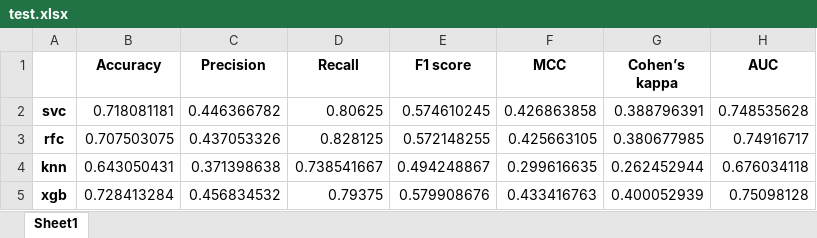
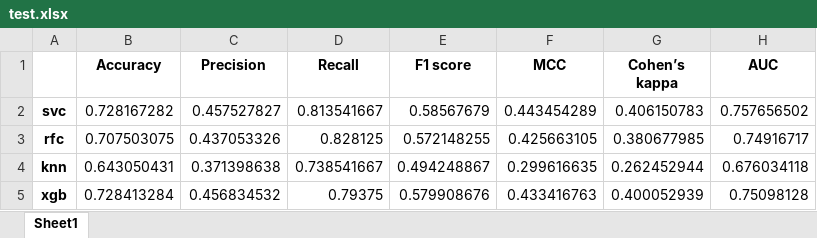
Before and after one commit to RestingState/diploma, an Excel workbook: app/models/tables/numeric_model/test.xlsx, sheet Sheet1, drawn as a sheet; values as stored, in another font and other column widths than the file's, no borders; the diff names each change by its address in the sheet, - before the commit and + after, or states it on an @@ line.

```diff
--- a/app/models/tables/numeric_model/test.xlsx (sheet Sheet1)
+++ b/app/models/tables/numeric_model/test.xlsx (sheet Sheet1)
-B2 (Accuracy): 0.718081181
+B2 (Accuracy): 0.728167282
-C2 (Precision): 0.446366782
+C2 (Precision): 0.457527827
-D2 (Recall): 0.80625
+D2 (Recall): 0.813541667
-E2 (F1 score): 0.574610245
+E2 (F1 score): 0.58567679
-F2 (MCC): 0.426863858
+F2 (MCC): 0.443454289
-G2 (Cohen’s kappa): 0.388796391
+G2 (Cohen’s kappa): 0.406150783
-H2 (AUC): 0.748535628
+H2 (AUC): 0.757656502
```
Also changed, not shown: app/models/tables/numeric_model/train.xlsx, 7 other files.
